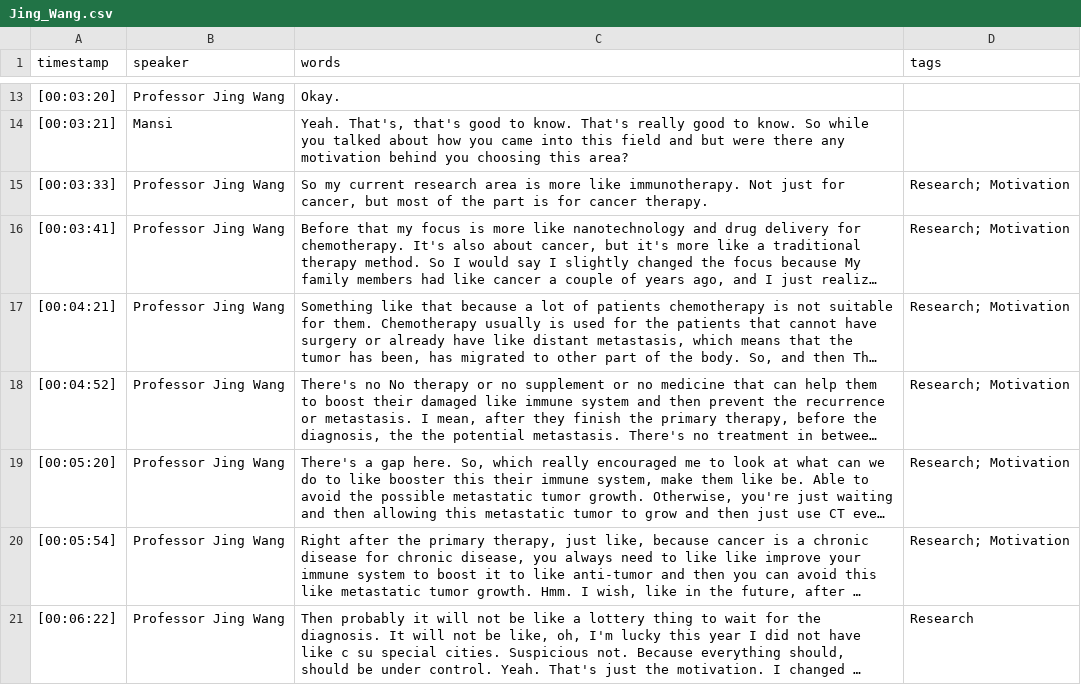
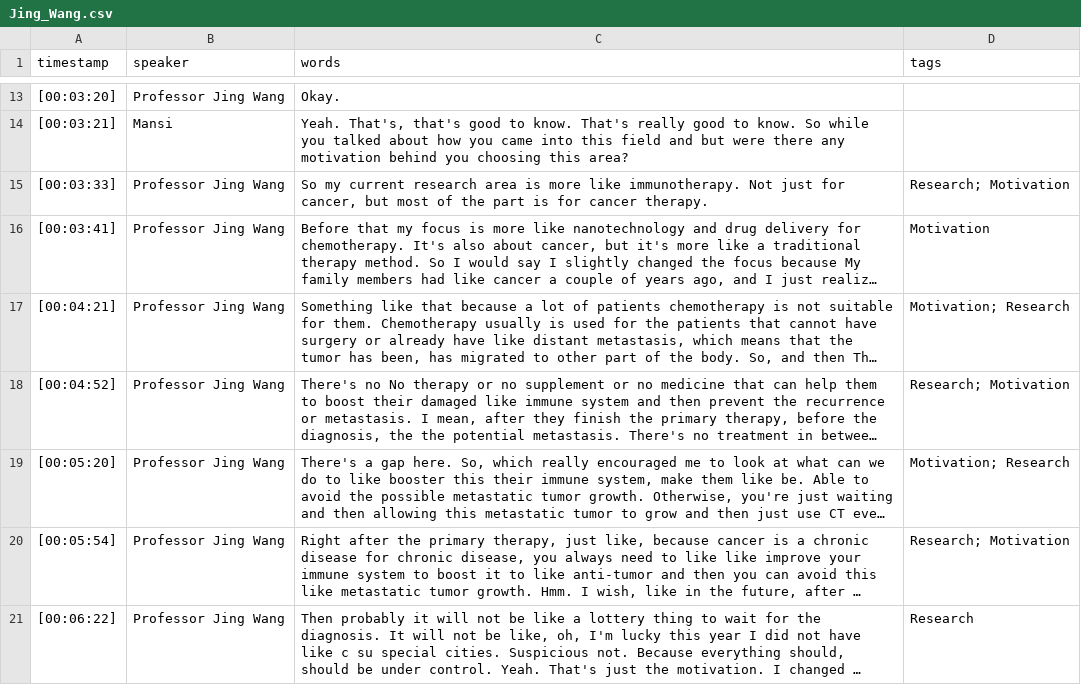
Before and after one commit to isu-digital/stem-journey-isu, a CSV file: _data/transcripts/Jing_Wang.csv, drawn as a sheet; only a part is shown, gaps mark what is left out; long unchanged cells end in …; the diff names each change by its address in the sheet, - before the commit and + after, or states it on an @@ line.

Commit message:
Update Jing_Wang.csv

```diff
--- a/_data/transcripts/Jing_Wang.csv
+++ b/_data/transcripts/Jing_Wang.csv
-D16 (tags): Research; Motivation
+D16 (tags): Motivation
-D17 (tags): Research; Motivation
+D17 (tags): Motivation; Research
-D19 (tags): Research; Motivation
+D19 (tags): Motivation; Research
```
